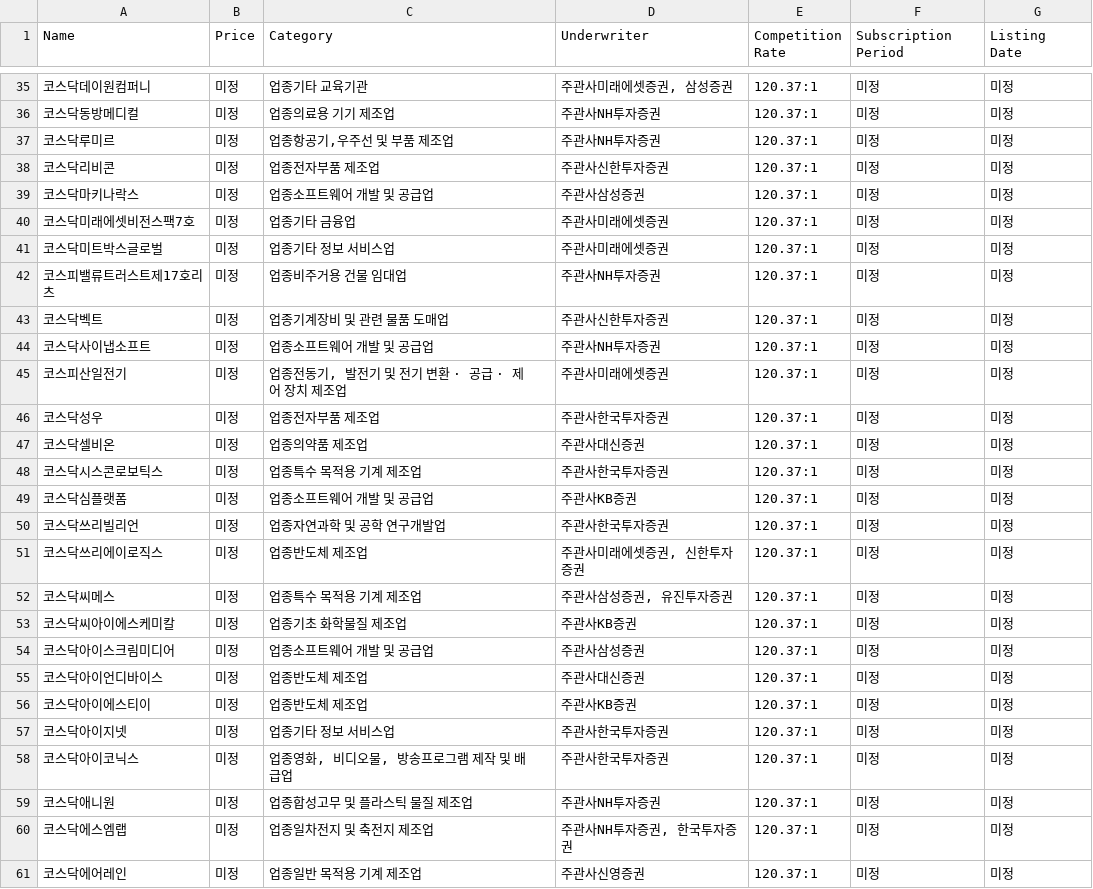
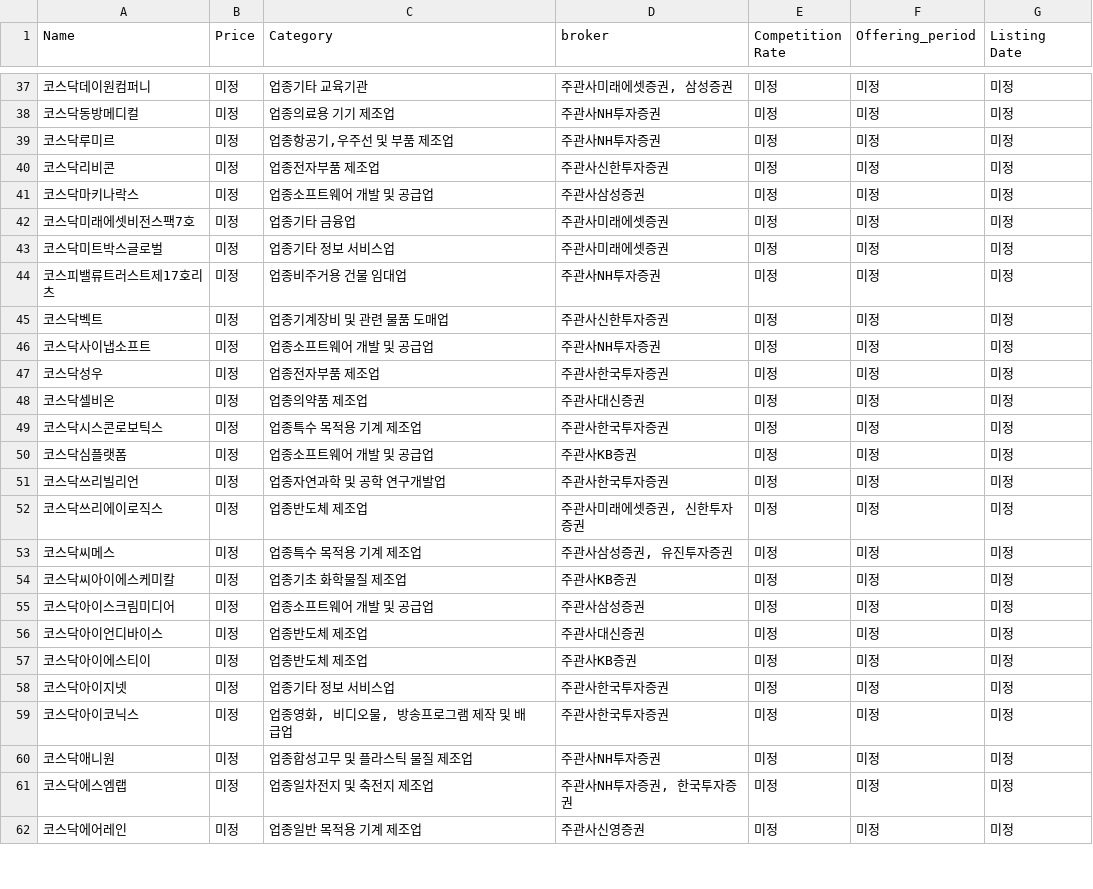
Before and after one commit to GooglePlexs/ppp2024-new, a CSV file: ipo_data.csv, drawn as a sheet; only a part is shown, gaps mark what is left out; the diff covers the shown part only.

```diff
--- a/ipo_data.csv
+++ b/ipo_data.csv
@@ -1 +1 @@
-Name,Price,Category,Underwriter,Competition Rate,Subscription Period,Listing Date
+Name,Price,Category,broker,Competition Rate,Offering_period,Listing Date
@@ -35,27 +37,26 @@ Name,Price,Category,Underwriter,Competition Rate,Subscription Period,Listing Dat
-코스닥데이원컴퍼니,미정,업종기타 교육기관,"주관사미래에셋증권, 삼성증권",120.37:1,미정,미정
-코스닥동방메디컬,미정,업종의료용 기기 제조업,주관사NH투자증권,120.37:1,미정,미정
-코스닥루미르,미정,"업종항공기,우주선 및 부품 제조업",주관사NH투자증권,120.37:1,미정,미정
-코스닥리비콘,미정,업종전자부품 제조업,주관사신한투자증권,120.37:1,미정,미정
-코스닥마키나락스,미정,업종소프트웨어 개발 및 공급업,주관사삼성증권,120.37:1,미정,미정
-코스닥미래에셋비전스팩7호,미정,업종기타 금융업,주관사미래에셋증권,120.37:1,미정,미정
-코스닥미트박스글로벌,미정,업종기타 정보 서비스업,주관사미래에셋증권,120.37:1,미정,미정
-코스피밸류트러스트제17호리츠,미정,업종비주거용 건물 임대업,주관사NH투자증권,120.37:1,미정,미정
-코스닥벡트,미정,업종기계장비 및 관련 물품 도매업,주관사신한투자증권,120.37:1,미정,미정
-코스닥사이냅소프트,미정,업종소프트웨어 개발 및 공급업,주관사NH투자증권,120.37:1,미정,미정
-코스피산일전기,미정,"업종전동기, 발전기 및 전기 변환 · 공급 · 제어 장치 제조업",주관사미래에셋증권,120.37:1,미정,미정
-코스닥성우,미정,업종전자부품 제조업,주관사한국투자증권,120.37:1,미정,미정
-코스닥셀비온,미정,업종의약품 제조업,주관사대신증권,120.37:1,미정,미정
-코스닥시스콘로보틱스,미정,업종특수 목적용 기계 제조업,주관사한국투자증권,120.37:1,미정,미정
-코스닥심플랫폼,미정,업종소프트웨어 개발 및 공급업,주관사KB증권,120.37:1,미정,미정
-코스닥쓰리빌리언,미정,업종자연과학 및 공학 연구개발업,주관사한국투자증권,120.37:1,미정,미정
-코스닥쓰리에이로직스,미정,업종반도체 제조업,"주관사미래에셋증권, 신한투자증권",120.37:1,미정,미정
-코스닥씨메스,미정,업종특수 목적용 기계 제조업,"주관사삼성증권, 유진투자증권",120.37:1,미정,미정
-코스닥씨아이에스케미칼,미정,업종기초 화학물질 제조업,주관사KB증권,120.37:1,미정,미정
-코스닥아이스크림미디어,미정,업종소프트웨어 개발 및 공급업,주관사삼성증권,120.37:1,미정,미정
-코스닥아이언디바이스,미정,업종반도체 제조업,주관사대신증권,120.37:1,미정,미정
-코스닥아이에스티이,미정,업종반도체 제조업,주관사KB증권,120.37:1,미정,미정
-코스닥아이지넷,미정,업종기타 정보 서비스업,주관사한국투자증권,120.37:1,미정,미정
-코스닥아이코닉스,미정,"업종영화, 비디오물, 방송프로그램 제작 및 배급업",주관사한국투자증권,120.37:1,미정,미정
-코스닥애니원,미정,업종합성고무 및 플라스틱 물질 제조업,주관사NH투자증권,120.37:1,미정,미정
-코스닥에스엠랩,미정,업종일차전지 및 축전지 제조업,"주관사NH투자증권, 한국투자증권",120.37:1,미정,미정
-코스닥에어레인,미정,업종일반 목적용 기계 제조업,주관사신영증권,120.37:1,미정,미정
+코스닥데이원컴퍼니,미정,업종기타 교육기관,"주관사미래에셋증권, 삼성증권",미정,미정,미정
+코스닥동방메디컬,미정,업종의료용 기기 제조업,주관사NH투자증권,미정,미정,미정
+코스닥루미르,미정,"업종항공기,우주선 및 부품 제조업",주관사NH투자증권,미정,미정,미정
+코스닥리비콘,미정,업종전자부품 제조업,주관사신한투자증권,미정,미정,미정
+코스닥마키나락스,미정,업종소프트웨어 개발 및 공급업,주관사삼성증권,미정,미정,미정
+코스닥미래에셋비전스팩7호,미정,업종기타 금융업,주관사미래에셋증권,미정,미정,미정
+코스닥미트박스글로벌,미정,업종기타 정보 서비스업,주관사미래에셋증권,미정,미정,미정
+코스피밸류트러스트제17호리츠,미정,업종비주거용 건물 임대업,주관사NH투자증권,미정,미정,미정
+코스닥벡트,미정,업종기계장비 및 관련 물품 도매업,주관사신한투자증권,미정,미정,미정
+코스닥사이냅소프트,미정,업종소프트웨어 개발 및 공급업,주관사NH투자증권,미정,미정,미정
+코스닥성우,미정,업종전자부품 제조업,주관사한국투자증권,미정,미정,미정
+코스닥셀비온,미정,업종의약품 제조업,주관사대신증권,미정,미정,미정
+코스닥시스콘로보틱스,미정,업종특수 목적용 기계 제조업,주관사한국투자증권,미정,미정,미정
+코스닥심플랫폼,미정,업종소프트웨어 개발 및 공급업,주관사KB증권,미정,미정,미정
+코스닥쓰리빌리언,미정,업종자연과학 및 공학 연구개발업,주관사한국투자증권,미정,미정,미정
+코스닥쓰리에이로직스,미정,업종반도체 제조업,"주관사미래에셋증권, 신한투자증권",미정,미정,미정
+코스닥씨메스,미정,업종특수 목적용 기계 제조업,"주관사삼성증권, 유진투자증권",미정,미정,미정
+코스닥씨아이에스케미칼,미정,업종기초 화학물질 제조업,주관사KB증권,미정,미정,미정
+코스닥아이스크림미디어,미정,업종소프트웨어 개발 및 공급업,주관사삼성증권,미정,미정,미정
+코스닥아이언디바이스,미정,업종반도체 제조업,주관사대신증권,미정,미정,미정
+코스닥아이에스티이,미정,업종반도체 제조업,주관사KB증권,미정,미정,미정
+코스닥아이지넷,미정,업종기타 정보 서비스업,주관사한국투자증권,미정,미정,미정
+코스닥아이코닉스,미정,"업종영화, 비디오물, 방송프로그램 제작 및 배급업",주관사한국투자증권,미정,미정,미정
+코스닥애니원,미정,업종합성고무 및 플라스틱 물질 제조업,주관사NH투자증권,미정,미정,미정
+코스닥에스엠랩,미정,업종일차전지 및 축전지 제조업,"주관사NH투자증권, 한국투자증권",미정,미정,미정
+코스닥에어레인,미정,업종일반 목적용 기계 제조업,주관사신영증권,미정,미정,미정
```
Also changed, not shown: 2 added rows, 1 removed row and 51 edited cells elsewhere in this file, 1 other file.
